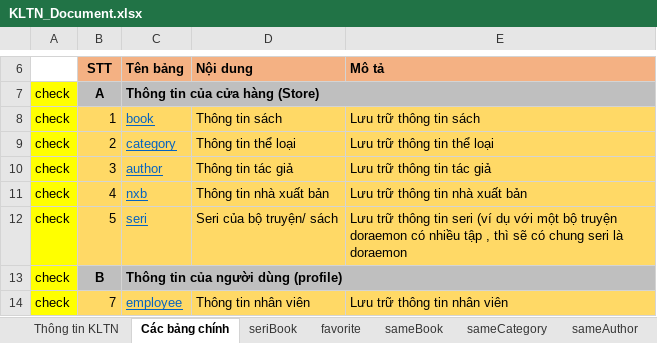
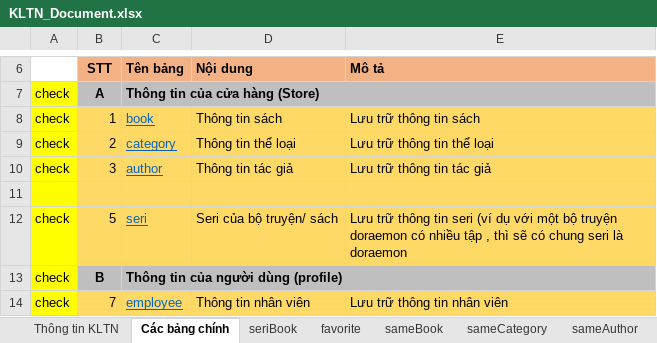
Before and after one commit to truongthaituan/BookStoreWebsite, an Excel workbook: KLTN_Document.xlsx, sheet Các bảng chính, drawn as a sheet; only a part is shown, gaps mark what is left out; values as stored, in another font and other column widths than the file's, no borders; the diff names each change by its address in the sheet, - before the commit and + after, or states it on an @@ line.

```diff
--- a/KLTN_Document.xlsx (sheet Các bảng chính)
+++ b/KLTN_Document.xlsx (sheet Các bảng chính)
-row 11: check | 4 | nxb | Thông tin nhà xuất bản | Lưu trữ thông tin nhà xuất bản
+row 11: (empty)
```
Also changed, not shown: sheet book, sheet author, sheet seri, sheet sameAuthor, sheet sameCategory, sheet role, 12 more sheets, other sheet tabs.
